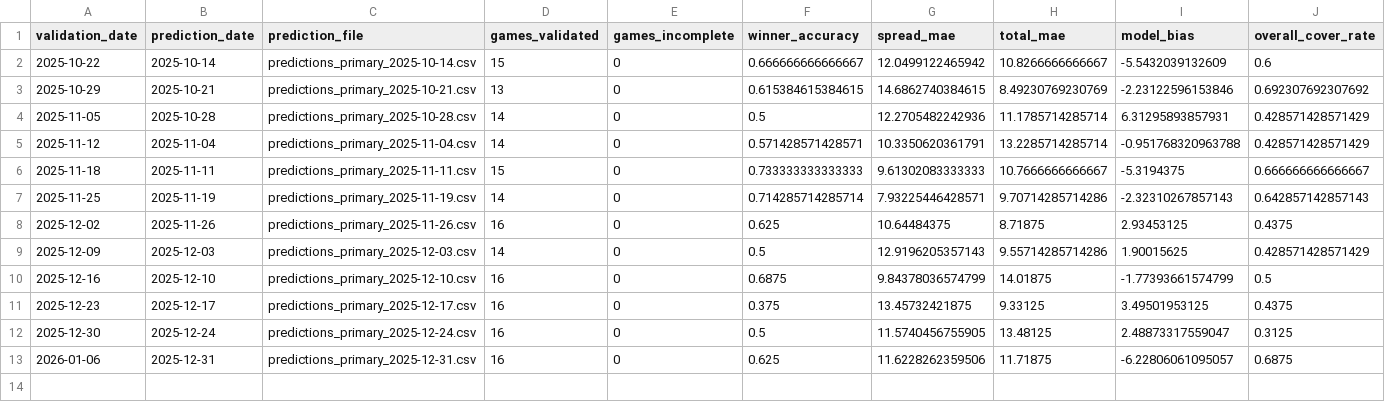
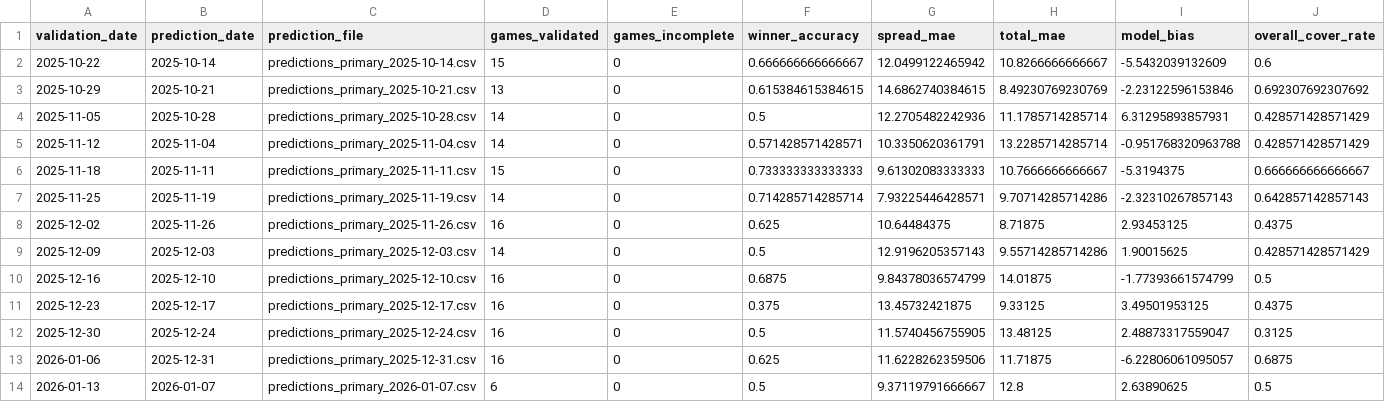
Before and after one commit to chiefwhitebeard/nflmodel2, a CSV file: data/validation/accuracy_log.csv, drawn as a sheet.

```diff
--- a/data/validation/accuracy_log.csv
+++ b/data/validation/accuracy_log.csv
@@ -13 +13,2 @@
 "2026-01-06","2025-12-31","predictions_primary_2025-12-31.csv",16,0,0.625,11.6228262359506,11.71875,-6.22806061095057,0.6875
+"2026-01-13","2026-01-07","predictions_primary_2026-01-07.csv",6,0,0.5,9.37119791666667,12.8,2.63890625,0.5
```
Also changed, not shown: 2 other files.
